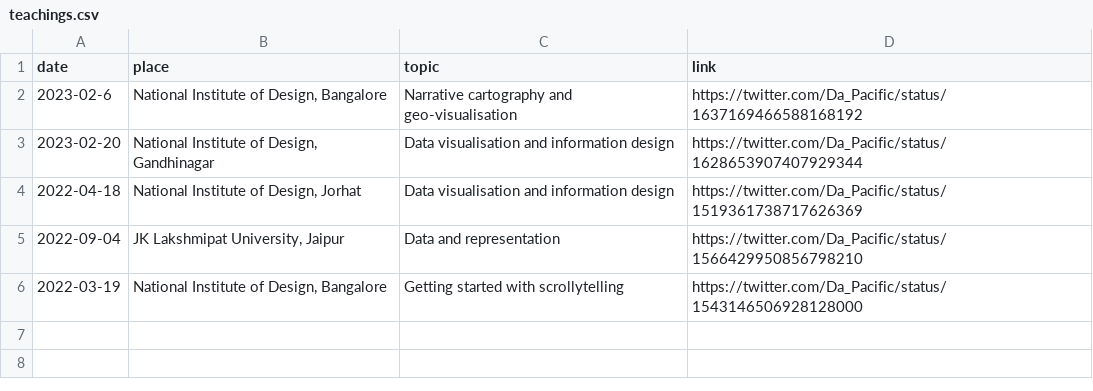
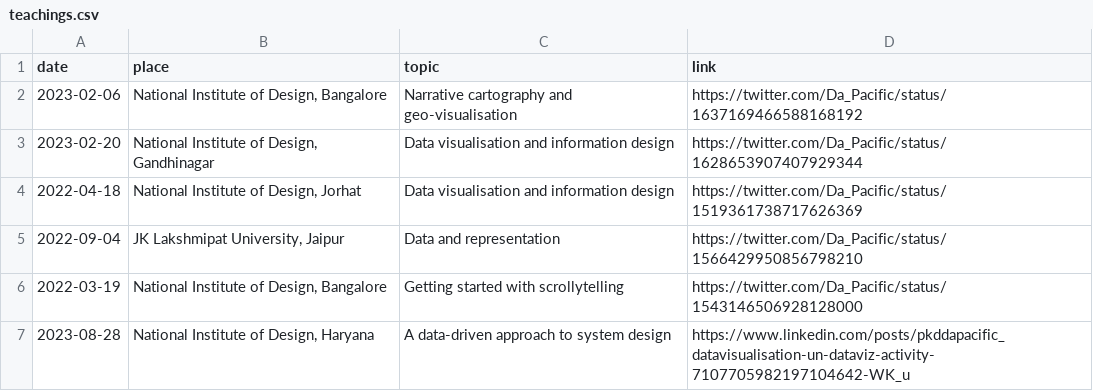
Before and after one commit to pkd2512/pkd2512.github.io, a CSV file: src/contents/data/teachings.csv, drawn as a sheet.

```diff
--- a/src/contents/data/teachings.csv
+++ b/src/contents/data/teachings.csv
@@ -1,3 +1,3 @@
 date,place,topic,link
-2023-02-6,"National Institute of Design, Bangalore",Narrative cartography and geo-visualisation,https://twitter.com/Da_Pacific/status/1637169466588168192
+2023-02-06,"National Institute of Design, Bangalore",Narrative cartography and geo-visualisation,https://twitter.com/Da_Pacific/status/1637169466588168192
 2023-02-20,"National Institute of Design, Gandhinagar",Data visualisation and information design,https://twitter.com/Da_Pacific/status/1628653907407929344
@@ -6 +6,2 @@ date,place,topic,link
 2022-03-19,"National Institute of Design, Bangalore",Getting started with scrollytelling,https://twitter.com/Da_Pacific/status/1543146506928128000
+2023-08-28,"National Institute of Design, Haryana",A data-driven approach to system design,https://www.linkedin.com/posts/pkddapacific_datavisualisation-un-dataviz-activity-7107705982197104642-WK_u
```
Also changed, not shown: 8 other files.
